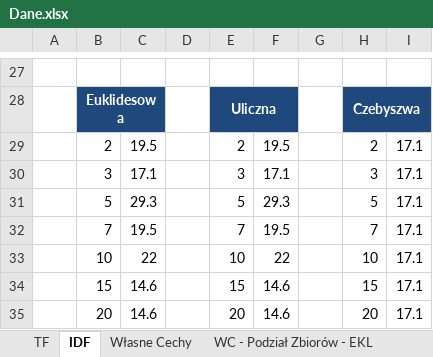
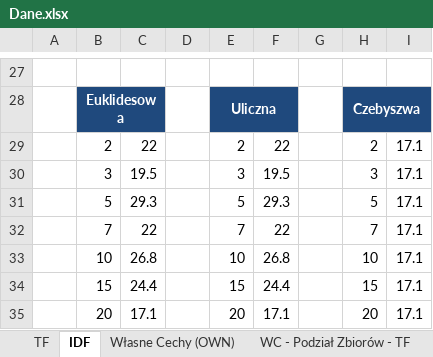
Before and after one commit to hubjust/KSR, an Excel workbook: Zadanie 1 - Sprawozdanie/Dane.xlsx, sheet IDF, drawn as a sheet; only a part is shown, gaps mark what is left out; values as stored, in another font and other column widths than the file's, no borders; charts and pictures not drawn; the diff names each change by its address in the sheet, - before the commit and + after, or states it on an @@ line.

```diff
--- a/Zadanie 1 - Sprawozdanie/Dane.xlsx (sheet IDF)
+++ b/Zadanie 1 - Sprawozdanie/Dane.xlsx (sheet IDF)
-sheet tab: Własne Cechy
+sheet tab: Własne Cechy (OWN)
-sheet tab: WC - Podział Zbiorów - EKL
+sheet tab: WC - Podział Zbiorów - TF
-C29: 19.5
+C29: 22
-F29: 19.5
+F29: 22
-C30: 17.1
+C30: 19.5
-F30: 17.1
+F30: 19.5
-C32: 19.5
+C32: 22
-F32: 19.5
+F32: 22
-C33: 22
+C33: 26.8
-F33: 22
+F33: 26.8
-C34: 14.6
+C34: 24.4
-F34: 14.6
+F34: 24.4
-C35: 14.6
+C35: 17.1
-F35: 14.6
+F35: 17.1
```
Also changed, not shown: sheet WC - Podział Zbiorów - TF, sheet TF, sheet Własne Cechy (OWN), other sheet tabs, charts or pictures, 14 other files.
